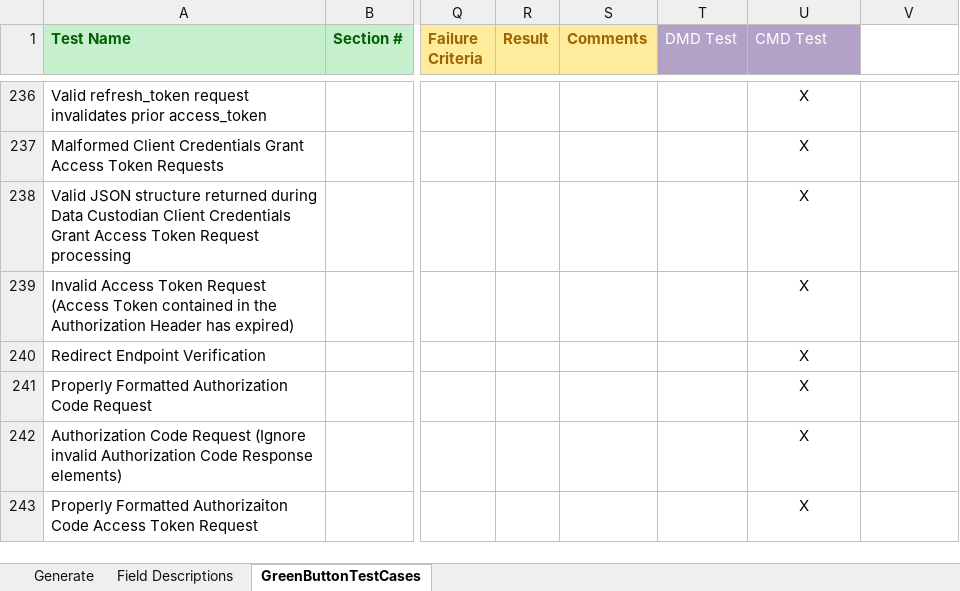
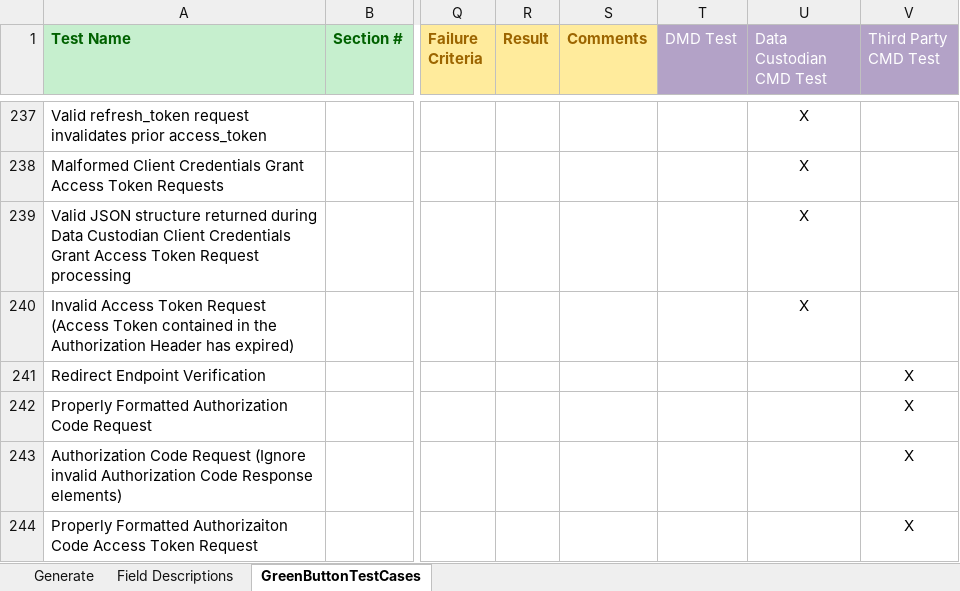
Before and after one commit to timtucker-dte/OpenESPI-GreenbuttonDataSDK, an Excel workbook: GreenButtonTestingRequirements/GreenButtonTestCases.xlsm, sheet GreenButtonTestCases, drawn as a sheet; only a part is shown, gaps mark what is left out; values as stored, in another font and other column widths than the file's, no borders; addresses are those after the commit; the diff covers the shown part only; the diff names each change by its address in the sheet, - before the commit and + after, or states it on an @@ line.

Commit message:
Updated tests for FB_10 and FB_11 to allow different units according to Helpdesk items #95,95

```diff
--- a/GreenButtonTestingRequirements/GreenButtonTestCases.xlsm (sheet GreenButtonTestCases)
+++ b/GreenButtonTestingRequirements/GreenButtonTestCases.xlsm (sheet GreenButtonTestCases)
-U1: CMD Test
+U1: Data Custodian CMD Test
-V1: (empty)
+V1: Third Party CMD Test
-V1 fill: none
+V1 fill: #B3A2C7
-U241:U244 (Data Custodian CMD Test): X
+U241:U244 (Data Custodian CMD Test): (empty)
-V241:V244 (Third Party CMD Test): (empty)
+V241:V244 (Third Party CMD Test): X
```
Also changed, not shown: 1 added row, 2 hidden or unhidden rows and 58 edited cells elsewhere in this sheet, sheet Generate.
